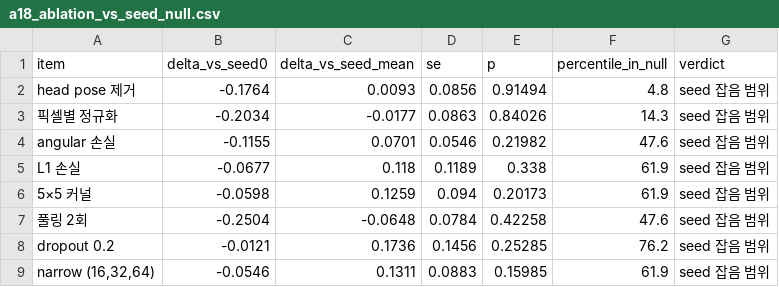
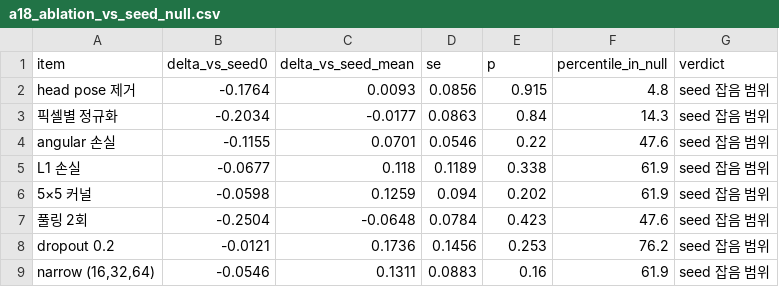
Before and after one commit to cykim05/gaze_estimation, a CSV file: report_assets/tables/a18_ablation_vs_seed_null.csv, drawn as a sheet.

```diff
--- a/report_assets/tables/a18_ablation_vs_seed_null.csv
+++ b/report_assets/tables/a18_ablation_vs_seed_null.csv
@@ -1,9 +1,9 @@
 item,delta_vs_seed0,delta_vs_seed_mean,se,p,percentile_in_null,verdict
-head pose 제거,-0.1764,0.0093,0.0856,0.91494,4.8,seed 잡음 범위
-픽셀별 정규화,-0.2034,-0.0177,0.0863,0.84026,14.3,seed 잡음 범위
-angular 손실,-0.1155,0.0701,0.0546,0.21982,47.6,seed 잡음 범위
+head pose 제거,-0.1764,0.0093,0.0856,0.915,4.8,seed 잡음 범위
+픽셀별 정규화,-0.2034,-0.0177,0.0863,0.84,14.3,seed 잡음 범위
+angular 손실,-0.1155,0.0701,0.0546,0.22,47.6,seed 잡음 범위
 L1 손실,-0.0677,0.118,0.1189,0.338,61.9,seed 잡음 범위
-5×5 커널,-0.0598,0.1259,0.094,0.20173,61.9,seed 잡음 범위
-풀링 2회,-0.2504,-0.0648,0.0784,0.42258,47.6,seed 잡음 범위
-dropout 0.2,-0.0121,0.1736,0.1456,0.25285,76.2,seed 잡음 범위
-"narrow (16,32,64)",-0.0546,0.1311,0.0883,0.15985,61.9,seed 잡음 범위
+5×5 커널,-0.0598,0.1259,0.094,0.202,61.9,seed 잡음 범위
+풀링 2회,-0.2504,-0.0648,0.0784,0.423,47.6,seed 잡음 범위
+dropout 0.2,-0.0121,0.1736,0.1456,0.253,76.2,seed 잡음 범위
+"narrow (16,32,64)",-0.0546,0.1311,0.0883,0.16,61.9,seed 잡음 범위
```
Also changed, not shown: report_assets/figures/21_ablation.csv, report_assets/tables/a17_appearance_pcs_runB.csv, 40 other files.
